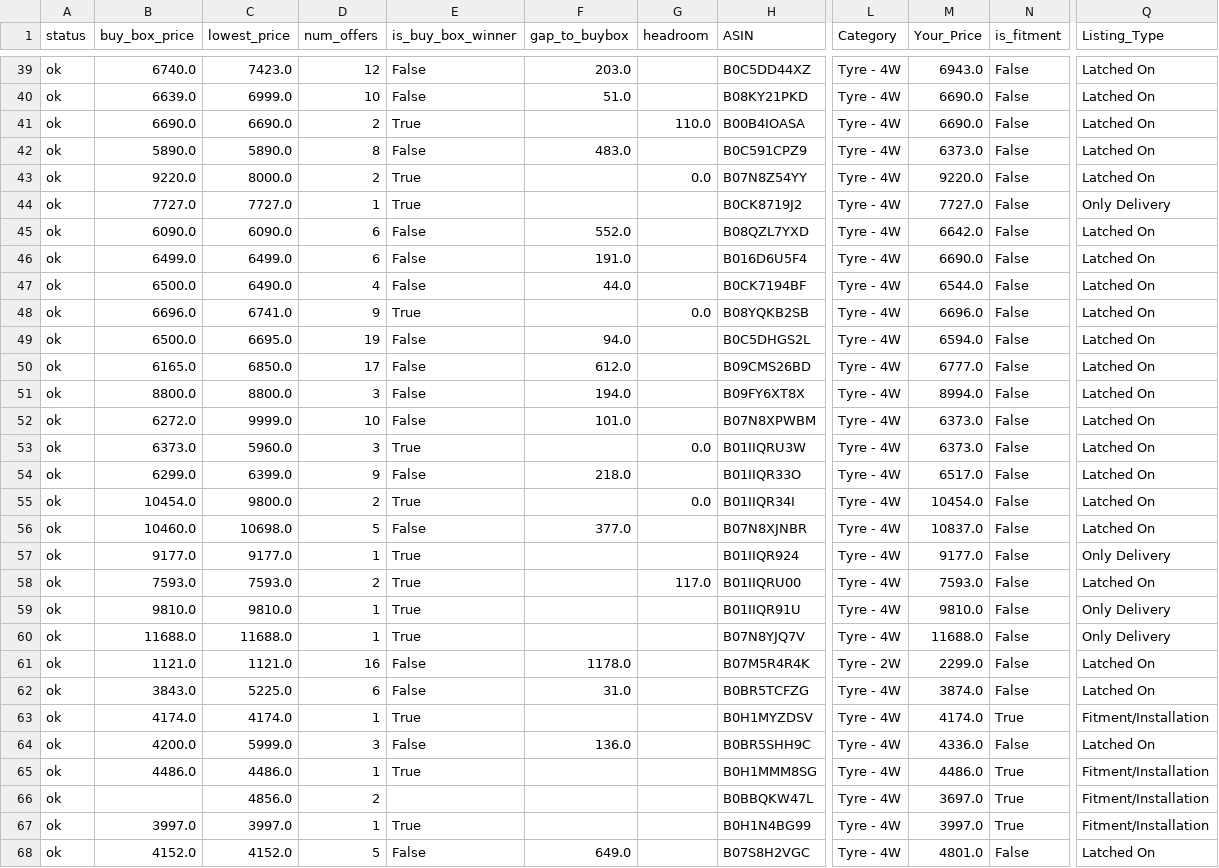
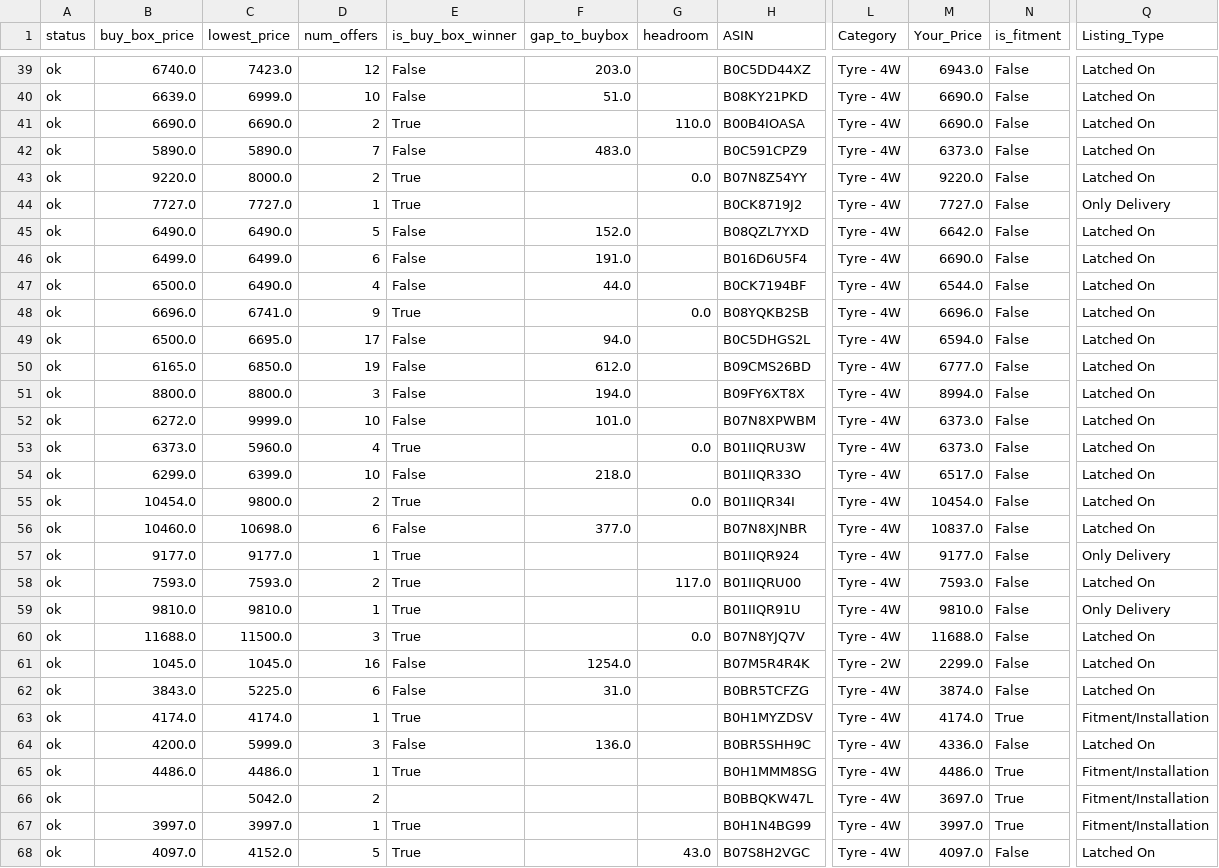
Before and after one commit to tnm-labs/amz_buybox, a CSV file: docs/details.csv, drawn as a sheet; only a part is shown, gaps mark what is left out; the diff covers the shown part only; the diff names each change by its address in the sheet, - before the commit and + after, or states it on an @@ line.

```diff
--- a/docs/details.csv
+++ b/docs/details.csv
-D42 (num_offers): 8
+D42 (num_offers): 7
-B45 (buy_box_price): 6090.0
+B45 (buy_box_price): 6490.0
-C45 (lowest_price): 6090.0
+C45 (lowest_price): 6490.0
-D45 (num_offers): 6
+D45 (num_offers): 5
-F45 (gap_to_buybox): 552.0
+F45 (gap_to_buybox): 152.0
-D49 (num_offers): 19
+D49 (num_offers): 17
-D50 (num_offers): 17
+D50 (num_offers): 19
-D53 (num_offers): 3
+D53 (num_offers): 4
-D54 (num_offers): 9
+D54 (num_offers): 10
-D56 (num_offers): 5
+D56 (num_offers): 6
-C60 (lowest_price): 11688.0
+C60 (lowest_price): 11500.0
-D60 (num_offers): 1
+D60 (num_offers): 3
-G60 (headroom): (empty)
+G60 (headroom): 0.0
-Q60 (Listing_Type): Only Delivery
+Q60 (Listing_Type): Latched On
-B61 (buy_box_price): 1121.0
+B61 (buy_box_price): 1045.0
-C61 (lowest_price): 1121.0
+C61 (lowest_price): 1045.0
-F61 (gap_to_buybox): 1178.0
+F61 (gap_to_buybox): 1254.0
-C66 (lowest_price): 4856.0
+C66 (lowest_price): 5042.0
-B68 (buy_box_price): 4152.0
+B68 (buy_box_price): 4097.0
-E68 (is_buy_box_winner): False
+E68 (is_buy_box_winner): True
-F68 (gap_to_buybox): 649.0
+F68 (gap_to_buybox): (empty)
-G68 (headroom): (empty)
+G68 (headroom): 43.0
-M68 (Your_Price): 4801.0
+M68 (Your_Price): 4097.0
```
Also changed, not shown: 1 added row and 74 edited cells elsewhere in this file, data/listings_raw_cache.csv, 2 other files.
